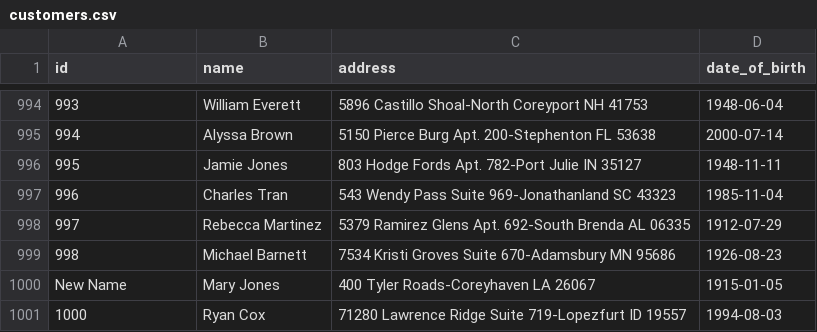
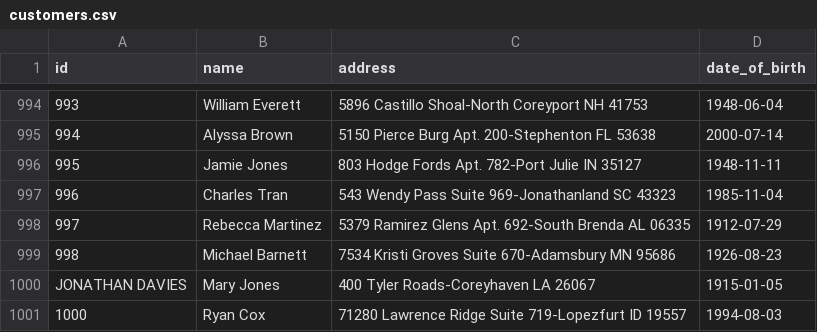
Before and after one commit to jonathanerasmus0/Python_revision_files, a CSV file: Databases/customers.csv, drawn as a sheet; only a part is shown, gaps mark what is left out.

```diff
--- a/Databases/customers.csv
+++ b/Databases/customers.csv
@@ -999,3 +999,3 @@ id,name,address,date_of_birth
 998,Michael Barnett,7534 Kristi Groves Suite 670-Adamsbury MN 95686,1926-08-23
-New Name,Mary Jones,400 Tyler Roads-Coreyhaven LA 26067,1915-01-05
+JONATHAN DAVIES,Mary Jones,400 Tyler Roads-Coreyhaven LA 26067,1915-01-05
 1000,Ryan Cox,71280 Lawrence Ridge Suite 719-Lopezfurt ID 19557,1994-08-03
```
Also changed, not shown: 1 other file.
